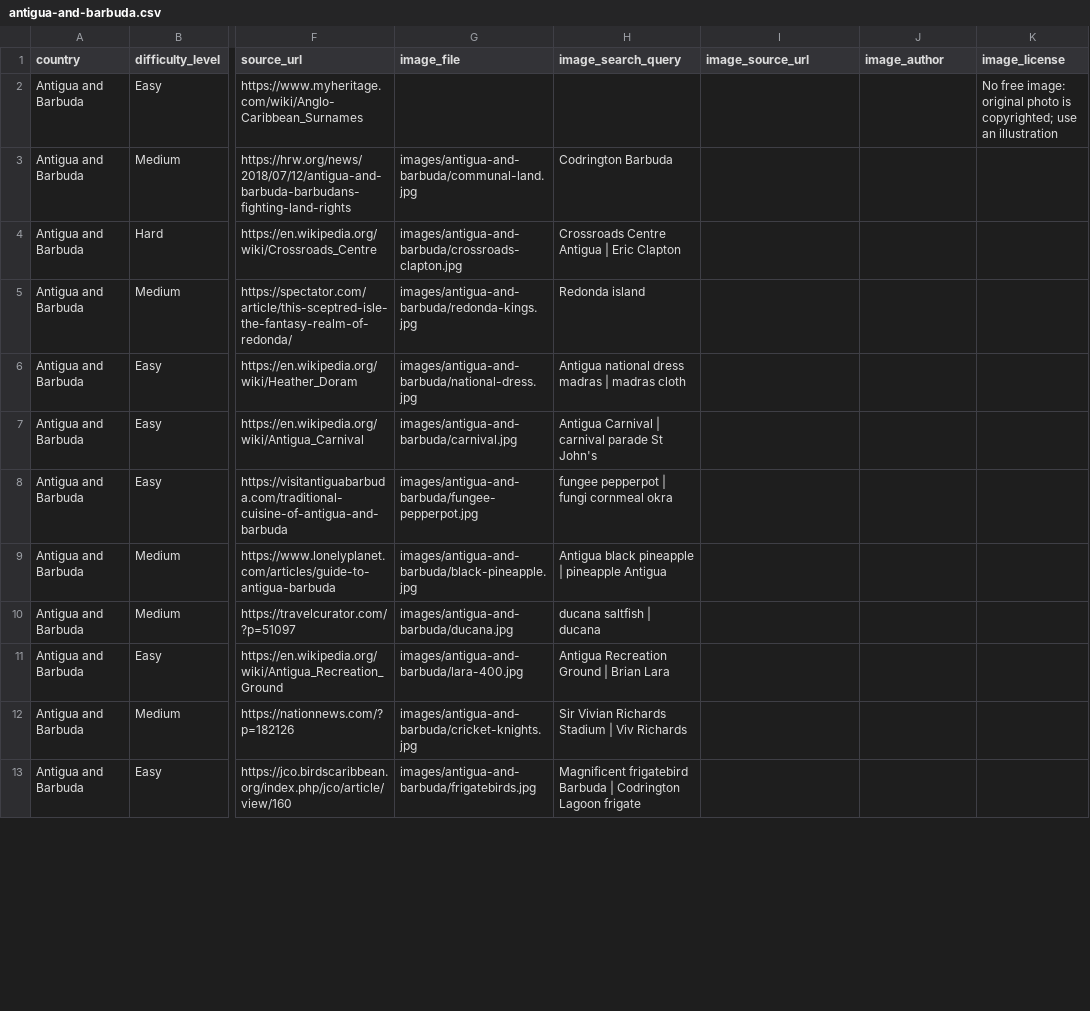
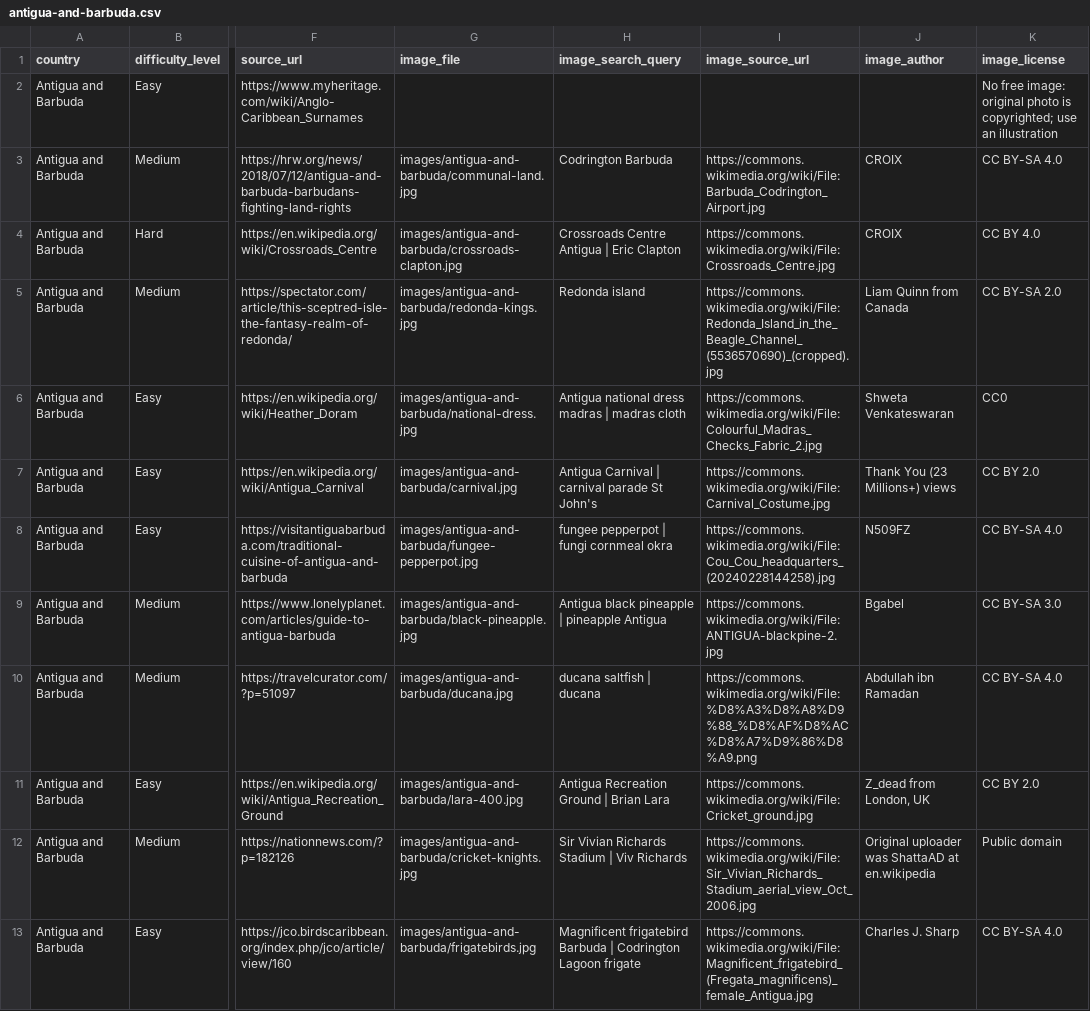
Before and after one commit to Nehaachopra/world-through-trivia, a CSV file: trivia/antigua-and-barbuda.csv, drawn as a sheet; only a part is shown, gaps mark what is left out; the diff covers the shown part only; the diff names each change by its address in the sheet, - before the commit and + after, or states it on an @@ line.

```diff
--- a/trivia/antigua-and-barbuda.csv
+++ b/trivia/antigua-and-barbuda.csv
-I3 (image_source_url): (empty)
+I3 (image_source_url): https://commons.wikimedia.org/wiki/File:Barbuda_Codrington_Airport.jpg
-J3:J4 (image_author): (empty)
+J3:J4 (image_author): CROIX
-K3 (image_license): (empty)
+K3 (image_license): CC BY-SA 4.0
-I4 (image_source_url): (empty)
+I4 (image_source_url): https://commons.wikimedia.org/wiki/File:Crossroads_Centre.jpg
-K4 (image_license): (empty)
+K4 (image_license): CC BY 4.0
-I5 (image_source_url): (empty)
+I5 (image_source_url): https://commons.wikimedia.org/wiki/File:Redonda_Island_in_the_Beagle_Channel_(5536570690)_(cropped).jpg
-J5 (image_author): (empty)
+J5 (image_author): Liam Quinn from Canada
-K5 (image_license): (empty)
+K5 (image_license): CC BY-SA 2.0
-I6 (image_source_url): (empty)
+I6 (image_source_url): https://commons.wikimedia.org/wiki/File:Colourful_Madras_Checks_Fabric_2.jpg
-J6 (image_author): (empty)
+J6 (image_author): Shweta Venkateswaran
-K6 (image_license): (empty)
+K6 (image_license): CC0
-I7 (image_source_url): (empty)
+I7 (image_source_url): https://commons.wikimedia.org/wiki/File:Carnival_Costume.jpg
-J7 (image_author): (empty)
+J7 (image_author): Thank You (23 Millions+) views
-K7 (image_license): (empty)
+K7 (image_license): CC BY 2.0
-I8 (image_source_url): (empty)
+I8 (image_source_url): https://commons.wikimedia.org/wiki/File:Cou_Cou_headquarters_(20240228144258).jpg
-J8 (image_author): (empty)
+J8 (image_author): N509FZ
-K8 (image_license): (empty)
+K8 (image_license): CC BY-SA 4.0
-I9 (image_source_url): (empty)
+I9 (image_source_url): https://commons.wikimedia.org/wiki/File:ANTIGUA-blackpine-2.jpg
-J9 (image_author): (empty)
+J9 (image_author): Bgabel
-K9 (image_license): (empty)
+K9 (image_license): CC BY-SA 3.0
-I10 (image_source_url): (empty)
+I10 (image_source_url): https://commons.wikimedia.org/wiki/File:%D8%A3%D8%A8%D9%88_%D8%AF%D8%AC%D8%A7%D9%86%D8%A9.png
-J10 (image_author): (empty)
+J10 (image_author): Abdullah ibn Ramadan
-K10 (image_license): (empty)
+K10 (image_license): CC BY-SA 4.0
-I11 (image_source_url): (empty)
+I11 (image_source_url): https://commons.wikimedia.org/wiki/File:Cricket_ground.jpg
-J11 (image_author): (empty)
+J11 (image_author): Z_dead from London, UK
-K11 (image_license): (empty)
+K11 (image_license): CC BY 2.0
-I12 (image_source_url): (empty)
+I12 (image_source_url): https://commons.wikimedia.org/wiki/File:Sir_Vivian_Richards_Stadium_aerial_view_Oct_2006.jpg
-J12 (image_author): (empty)
+J12 (image_author): Original uploader was ShattaAD at en.wikipedia
-K12 (image_license): (empty)
+K12 (image_license): Public domain
-I13 (image_source_url): (empty)
+I13 (image_source_url): https://commons.wikimedia.org/wiki/File:Magnificent_frigatebird_(Fregata_magnificens)_female_Antigua.jpg
-J13 (image_author): (empty)
+J13 (image_author): Charles J. Sharp
-K13 (image_license): (empty)
+K13 (image_license): CC BY-SA 4.0
```
Also changed, not shown: 33 edited cells elsewhere in this file, 22 other files.
